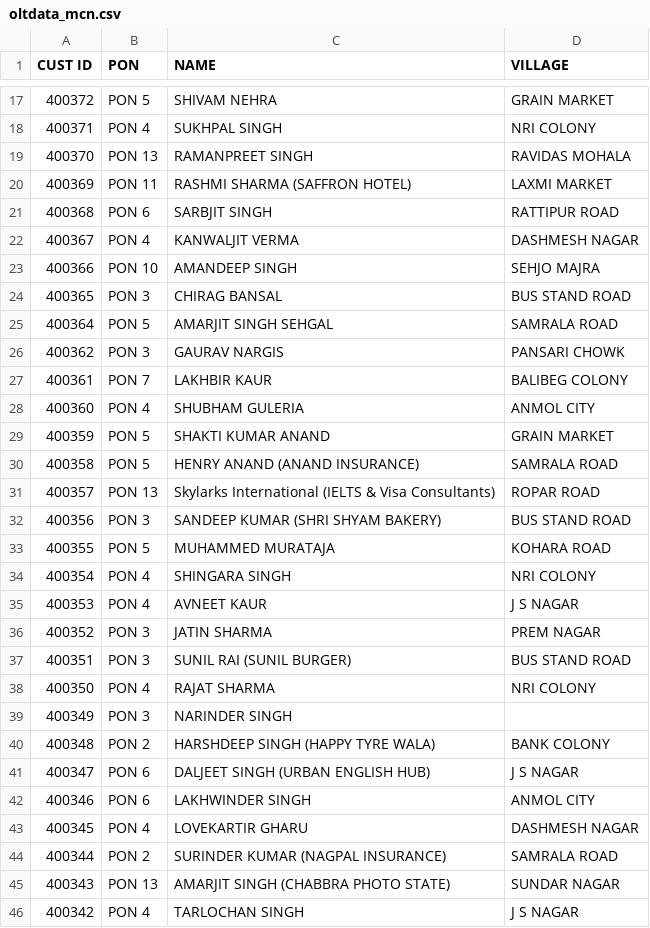
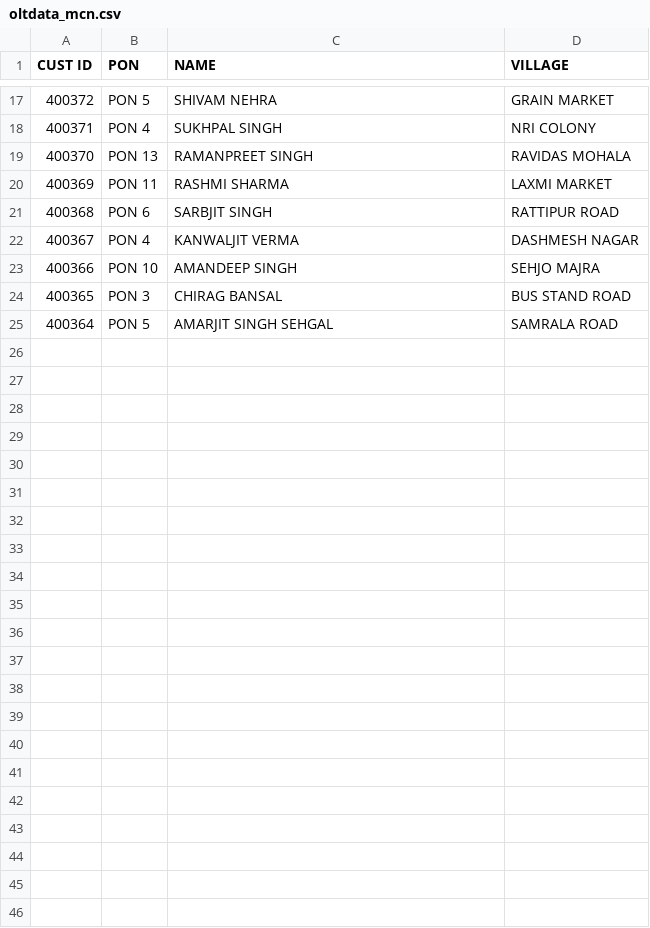
Before and after one commit to NavdeepD2/Machhiwara-Cable-Network, a CSV file: oltdata_mcn.csv, drawn as a sheet; only a part is shown, gaps mark what is left out.

Commit message:
Update oltdata_mcn.csv

```diff
--- a/oltdata_mcn.csv
+++ b/oltdata_mcn.csv
@@ -19,3 +19,3 @@ CUST ID,PON,NAME,VILLAGE
 400370, PON 13,RAMANPREET SINGH,RAVIDAS MOHALA
-400369, PON 11,RASHMI SHARMA (SAFFRON HOTEL),LAXMI MARKET
+400369, PON 11,RASHMI SHARMA,LAXMI MARKET
 400368, PON 6,SARBJIT SINGH,RATTIPUR ROAD
@@ -25,22 +25 @@ CUST ID,PON,NAME,VILLAGE
 400364, PON 5,AMARJIT SINGH SEHGAL,SAMRALA ROAD
-400362, PON 3,GAURAV NARGIS,PANSARI CHOWK
-400361, PON 7,LAKHBIR KAUR,BALIBEG COLONY
-400360, PON 4,SHUBHAM GULERIA,ANMOL CITY
-400359, PON 5,SHAKTI KUMAR ANAND,GRAIN MARKET
-400358, PON 5,HENRY ANAND (ANAND INSURANCE),SAMRALA ROAD
-400357, PON 13,Skylarks International (IELTS & Visa Consultants),ROPAR ROAD
-400356, PON 3,SANDEEP KUMAR (SHRI SHYAM BAKERY),BUS STAND ROAD
-400355, PON 5,MUHAMMED MURATAJA,KOHARA ROAD
-400354, PON 4,SHINGARA SINGH,NRI COLONY
-400353, PON 4,AVNEET KAUR,J S NAGAR
-400352, PON 3,JATIN SHARMA,PREM NAGAR
-400351, PON 3,SUNIL RAI (SUNIL BURGER),BUS STAND ROAD
-400350, PON 4,RAJAT SHARMA,NRI COLONY
-400349, PON 3,NARINDER SINGH,
-400348, PON 2,HARSHDEEP SINGH (HAPPY TYRE WALA),BANK COLONY
-400347, PON 6,DALJEET SINGH (URBAN ENGLISH HUB),J S NAGAR
-400346, PON 6,LAKHWINDER SINGH ,ANMOL CITY
-400345, PON 4,LOVEKARTIR GHARU,DASHMESH NAGAR
-400344, PON 2,SURINDER KUMAR (NAGPAL INSURANCE),SAMRALA ROAD
-400343, PON 13,AMARJIT SINGH (CHABBRA PHOTO STATE),SUNDAR NAGAR
-400342, PON 4,TARLOCHAN SINGH,J S NAGAR
```
